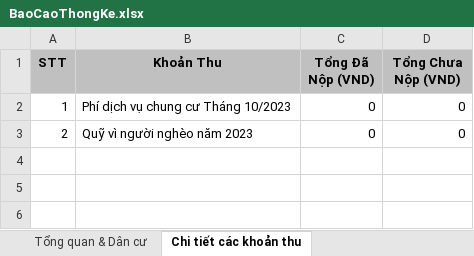
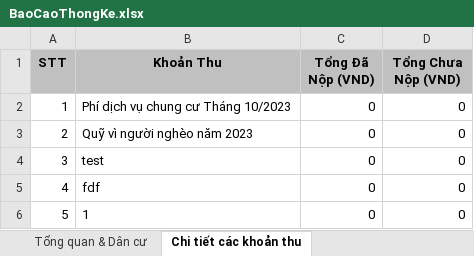
Before and after one commit to hoangthcslt/Project_IT3180, an Excel workbook: BaoCaoThongKe.xlsx, sheet Chi tiết các khoản thu, drawn as a sheet; values as stored, in another font and other column widths than the file's, no borders; the diff names each change by its address in the sheet, - before the commit and + after, or states it on an @@ line.

Commit message:
thêm data mẫu

```diff
--- a/BaoCaoThongKe.xlsx (sheet Chi tiết các khoản thu)
+++ b/BaoCaoThongKe.xlsx (sheet Chi tiết các khoản thu)
+row 4: 3 | test | 0 | 0
+row 5: 4 | fdf | 0 | 0
+row 6: 5 | 1 | 0 | 0
```
Also changed, not shown: sheet Tổng quan & Dân cư, sheet Doanh thu theo thời gian.
